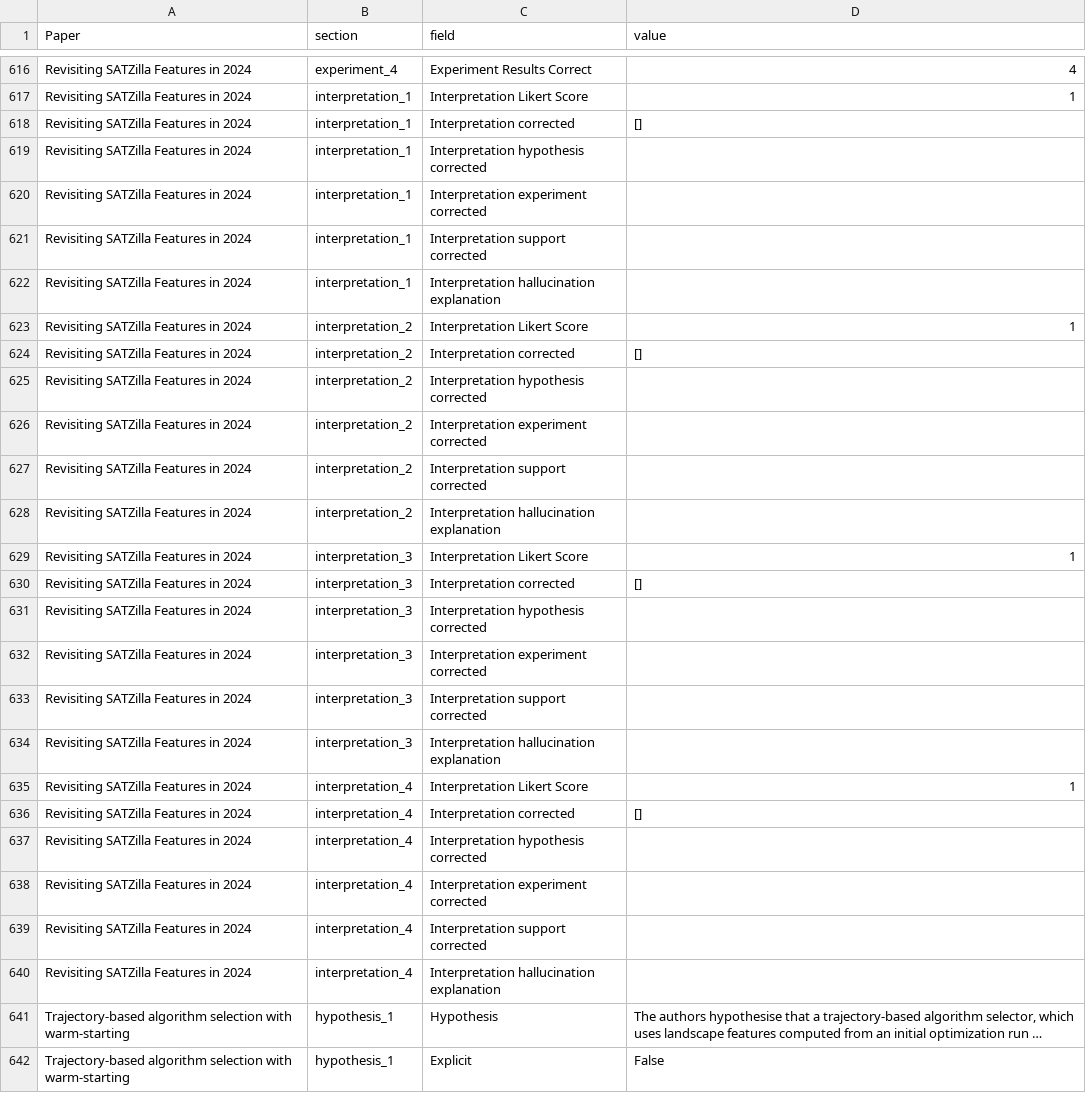
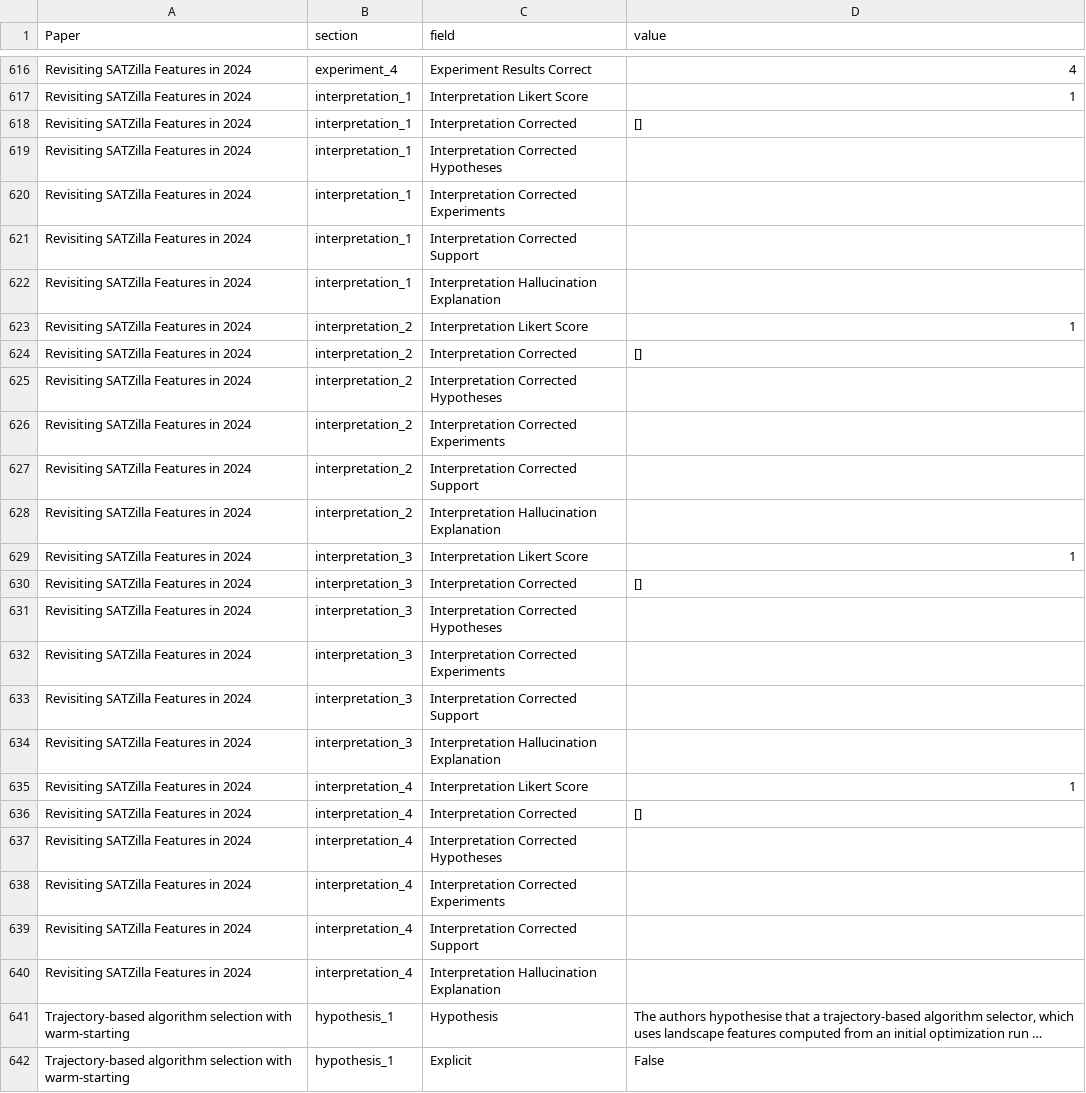
Before and after one commit to thijssnelleman/automated-reproducibility, a CSV file: output.csv, drawn as a sheet; only a part is shown, gaps mark what is left out; long unchanged cells end in …; the diff covers the shown part only; the diff names each change by its address in the sheet, - before the commit and + after, or states it on an @@ line.

```diff
--- a/output.csv
+++ b/output.csv
-C618 (field): Interpretation corrected
+C618 (field): Interpretation Corrected
-C619 (field): Interpretation hypothesis corrected
+C619 (field): Interpretation Corrected Hypotheses
-C620 (field): Interpretation experiment corrected
+C620 (field): Interpretation Corrected Experiments
-C621 (field): Interpretation support corrected
+C621 (field): Interpretation Corrected Support
-C622 (field): Interpretation hallucination explanation
+C622 (field): Interpretation Hallucination Explanation
-C624 (field): Interpretation corrected
+C624 (field): Interpretation Corrected
-C625 (field): Interpretation hypothesis corrected
+C625 (field): Interpretation Corrected Hypotheses
-C626 (field): Interpretation experiment corrected
+C626 (field): Interpretation Corrected Experiments
-C627 (field): Interpretation support corrected
+C627 (field): Interpretation Corrected Support
-C628 (field): Interpretation hallucination explanation
+C628 (field): Interpretation Hallucination Explanation
-C630 (field): Interpretation corrected
+C630 (field): Interpretation Corrected
-C631 (field): Interpretation hypothesis corrected
+C631 (field): Interpretation Corrected Hypotheses
-C632 (field): Interpretation experiment corrected
+C632 (field): Interpretation Corrected Experiments
-C633 (field): Interpretation support corrected
+C633 (field): Interpretation Corrected Support
-C634 (field): Interpretation hallucination explanation
+C634 (field): Interpretation Hallucination Explanation
-C636 (field): Interpretation corrected
+C636 (field): Interpretation Corrected
-C637 (field): Interpretation hypothesis corrected
+C637 (field): Interpretation Corrected Hypotheses
-C638 (field): Interpretation experiment corrected
+C638 (field): Interpretation Corrected Experiments
-C639 (field): Interpretation support corrected
+C639 (field): Interpretation Corrected Support
-C640 (field): Interpretation hallucination explanation
+C640 (field): Interpretation Hallucination Explanation
```
Also changed, not shown: 145 edited cells elsewhere in this file.
